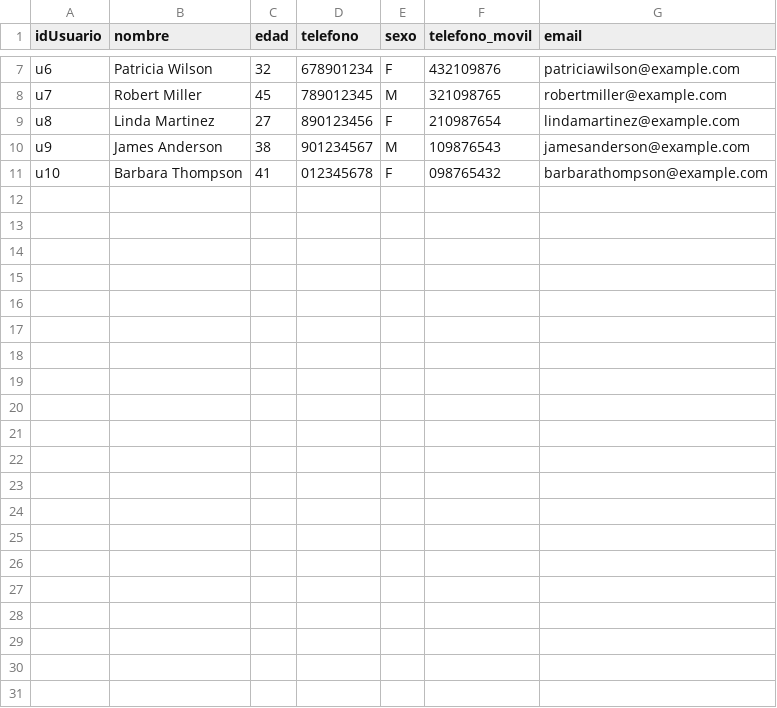
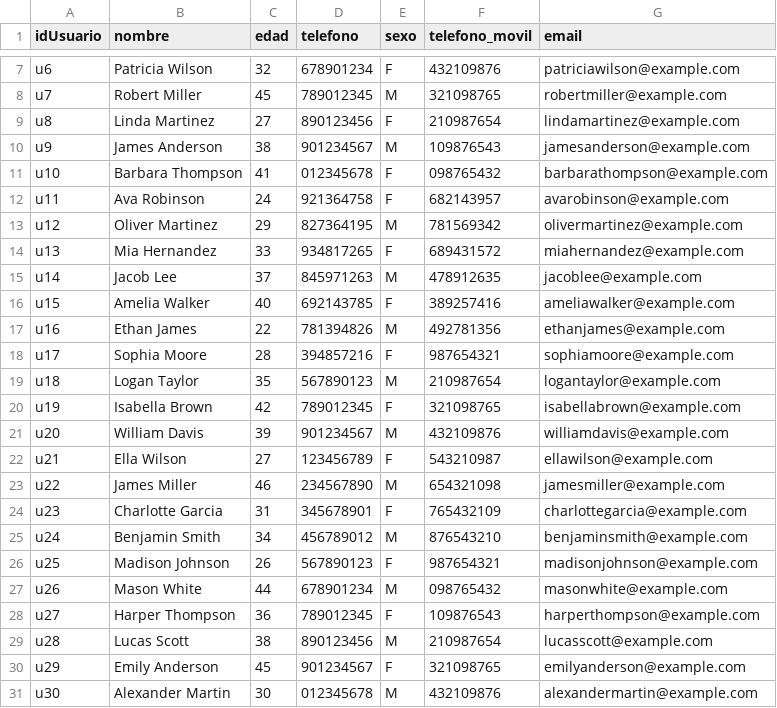
Before and after one commit to JhinPablo/CSV-actividad8, a CSV file: usuarios.csv, drawn as a sheet; only a part is shown, gaps mark what is left out; the diff names each change by its address in the sheet, - before the commit and + after, or states it on an @@ line.

Commit message:
Update usuarios.csv

```diff
--- a/usuarios.csv
+++ b/usuarios.csv
+row 12: u11 | Ava Robinson | 24 | 921364758 | F | 682143957 | avarobinson@example.com
+row 13: u12 | Oliver Martinez | 29 | 827364195 | M | 781569342 | olivermartinez@example.com
+row 14: u13 | Mia Hernandez | 33 | 934817265 | F | 689431572 | miahernandez@example.com
+row 15: u14 | Jacob Lee | 37 | 845971263 | M | 478912635 | jacoblee@example.com
+row 16: u15 | Amelia Walker | 40 | 692143785 | F | 389257416 | ameliawalker@example.com
+row 17: u16 | Ethan James | 22 | 781394826 | M | 492781356 | ethanjames@example.com
+row 18: u17 | Sophia Moore | 28 | 394857216 | F | 987654321 | sophiamoore@example.com
+row 19: u18 | Logan Taylor | 35 | 567890123 | M | 210987654 | logantaylor@example.com
+row 20: u19 | Isabella Brown | 42 | 789012345 | F | 321098765 | isabellabrown@example.com
+row 21: u20 | William Davis | 39 | 901234567 | M | 432109876 | williamdavis@example.com
+row 22: u21 | Ella Wilson | 27 | 123456789 | F | 543210987 | ellawilson@example.com
+row 23: u22 | James Miller | 46 | 234567890 | M | 654321098 | jamesmiller@example.com
+row 24: u23 | Charlotte Garcia | 31 | 345678901 | F | 765432109 | charlottegarcia@example.com
+row 25: u24 | Benjamin Smith | 34 | 456789012 | M | 876543210 | benjaminsmith@example.com
+row 26: u25 | Madison Johnson | 26 | 567890123 | F | 987654321 | madisonjohnson@example.com
+row 27: u26 | Mason White | 44 | 678901234 | M | 098765432 | masonwhite@example.com
+row 28: u27 | Harper Thompson | 36 | 789012345 | F | 109876543 | harperthompson@example.com
+row 29: u28 | Lucas Scott | 38 | 890123456 | M | 210987654 | lucasscott@example.com
+row 30: u29 | Emily Anderson | 45 | 901234567 | F | 321098765 | emilyanderson@example.com
+row 31: u30 | Alexander Martin | 30 | 012345678 | M | 432109876 | alexandermartin@example.com
```
